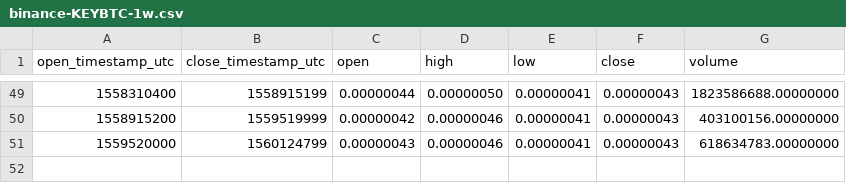
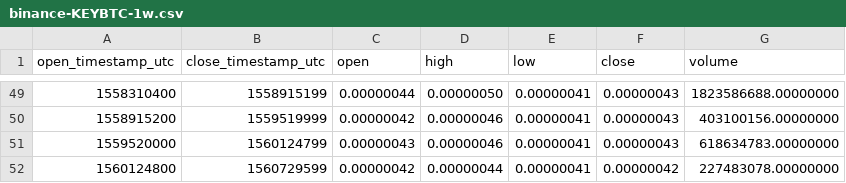
Before and after one commit to cryptobigbro/binance-KEYBTC, a CSV file: binance-KEYBTC-1w.csv, drawn as a sheet; only a part is shown, gaps mark what is left out; the diff names each change by its address in the sheet, - before the commit and + after, or states it on an @@ line.

```diff
--- a/binance-KEYBTC-1w.csv
+++ b/binance-KEYBTC-1w.csv
+row 52: 1560124800 | 1560729599 | 0.00000042 | 0.00000044 | 0.00000041 | 0.00000042 | 227483078.00000000
```
Also changed, not shown: binance-KEYBTC-1d.csv, binance-KEYBTC-1h.csv.
